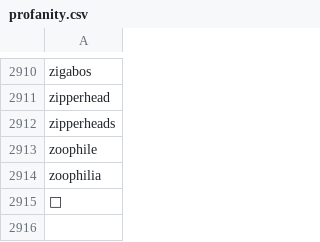
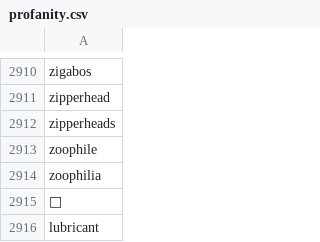
Before and after one commit to choace0427/sellscale-backend, a CSV file: datasets/profanity.csv, drawn as a sheet; only a part is shown, gaps mark what is left out.

Commit message:
Update profanity.csv (#236)

```diff
--- a/datasets/profanity.csv
+++ b/datasets/profanity.csv
@@ -2915 +2915,2 @@
 "🖕"
+"lubricant"
```
